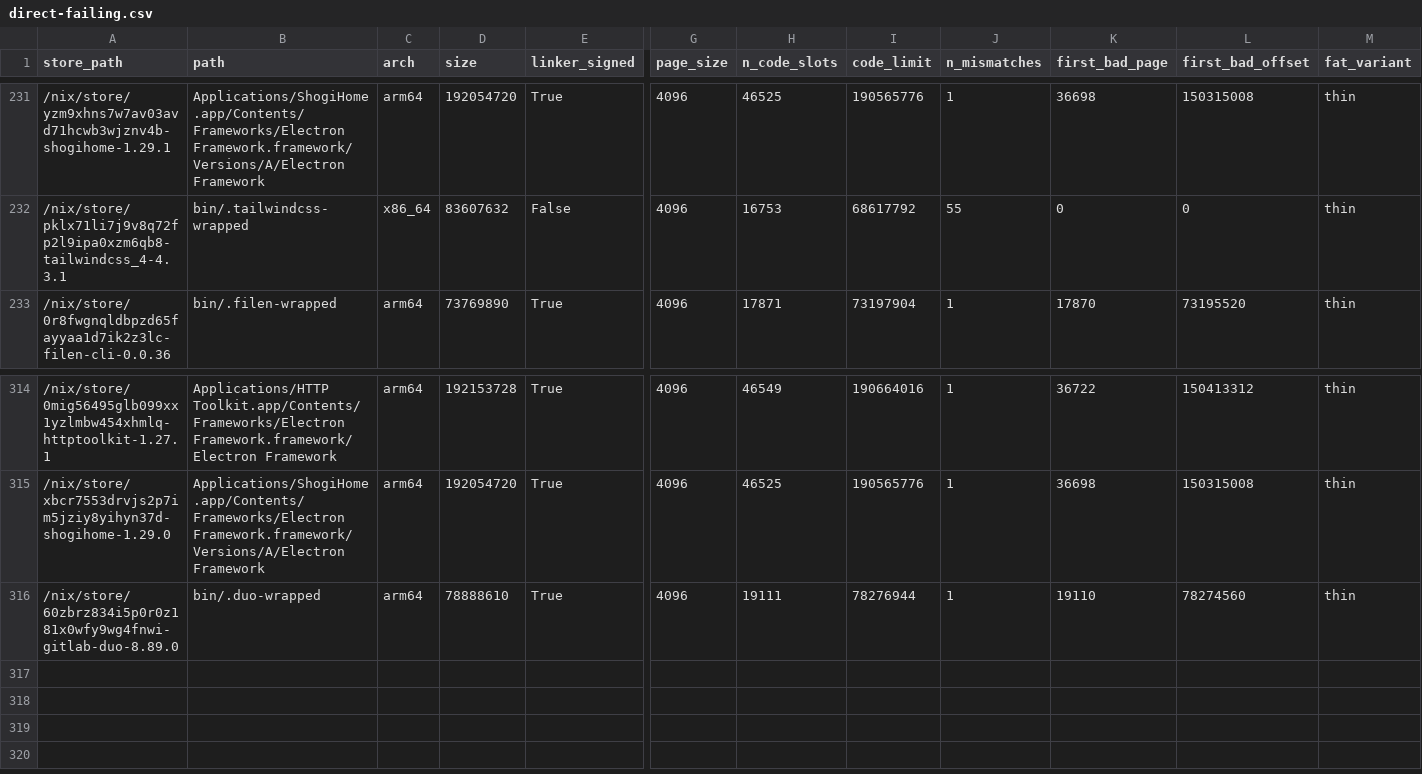
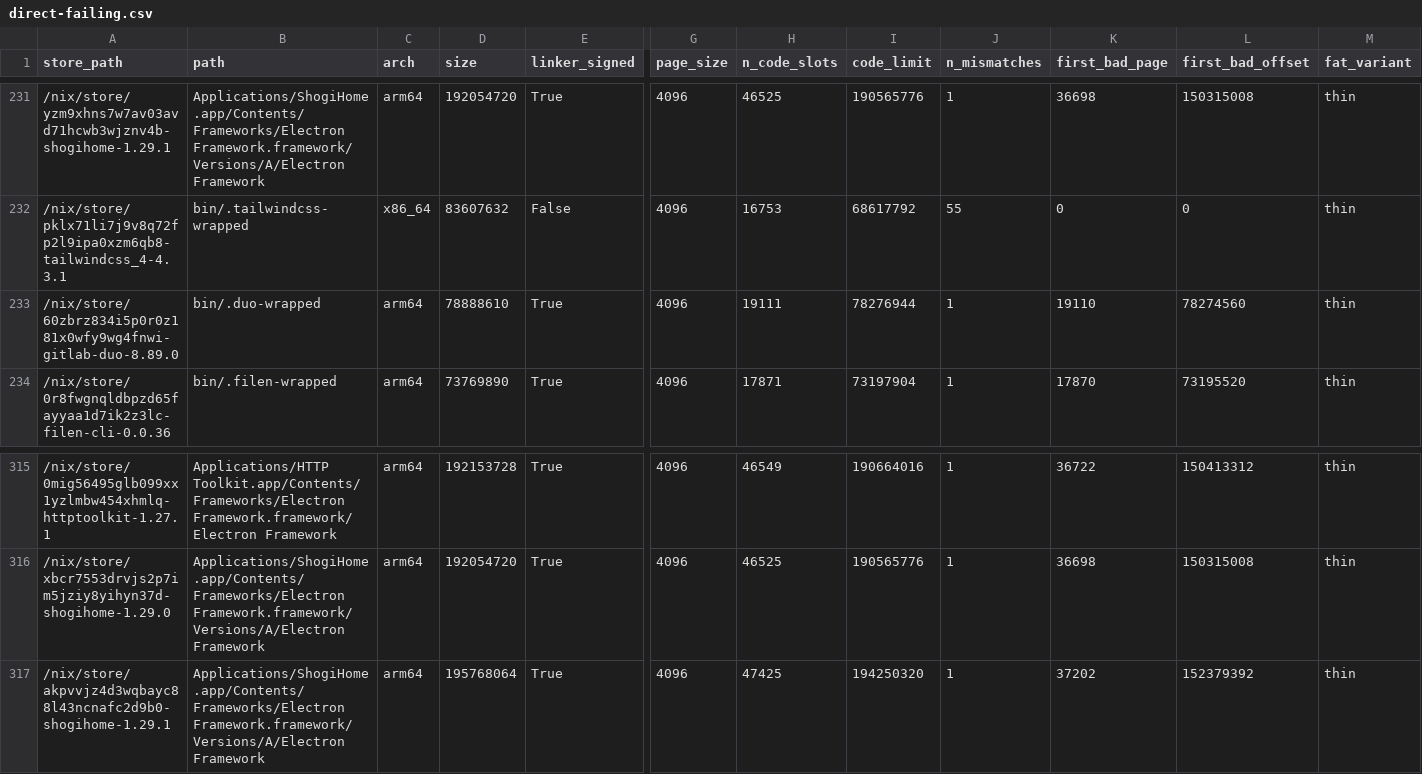
Before and after one commit to ak2k/nix-507531-scope, a CSV file: darwin/direct-failing.csv, drawn as a sheet; only a part is shown, gaps mark what is left out; addresses are those after the commit; rows hold the shown columns only; the diff names each change by its address in the sheet, - before the commit and + after, or states it on an @@ line.

```diff
--- a/darwin/direct-failing.csv
+++ b/darwin/direct-failing.csv
+row 233: /nix/store/60zbrz834i5p0r0z181x0wfy9wg4fnwi-gitlab-duo-8.89.0 | bin/.duo-wrapped | arm64 | 78888610 | True | 4096 | 19111 | 78276944 | 1 | 19110 | 78274560 | thin
-A317 (store_path): /nix/store/60zbrz834i5p0r0z181x0wfy9wg4fnwi-gitlab-duo-8.89.0
+A317 (store_path): /nix/store/akpvvjz4d3wqbayc88l43ncnafc2d9b0-shogihome-1.29.1
-B317 (path): bin/.duo-wrapped
+B317 (path): Applications/ShogiHome.app/Contents/Frameworks/Electron Framework.framework/Versions/A/Electron Framework
-D317 (size): 78888610
+D317 (size): 195768064
-H317 (n_code_slots): 19111
+H317 (n_code_slots): 47425
-I317 (code_limit): 78276944
+I317 (code_limit): 194250320
-K317 (first_bad_page): 19110
+K317 (first_bad_page): 37202
-L317 (first_bad_offset): 78274560
+L317 (first_bad_offset): 152379392
```
Also changed, not shown: 14 other files.
